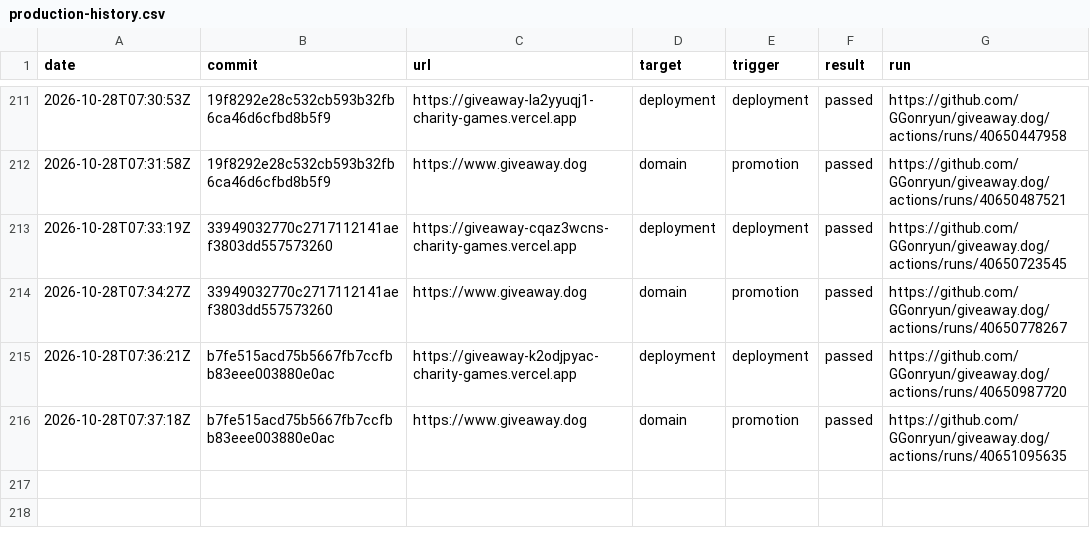
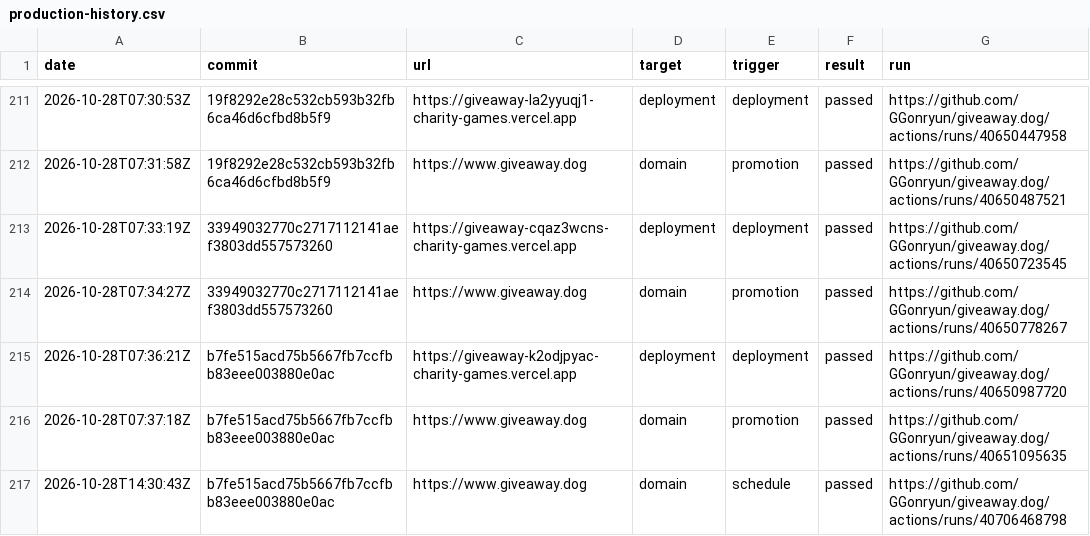
Before and after one commit to GGonryun/giveaway.dog, a CSV file: production-history.csv, drawn as a sheet; only a part is shown, gaps mark what is left out; the diff names each change by its address in the sheet, - before the commit and + after, or states it on an @@ line.

```diff
--- a/production-history.csv
+++ b/production-history.csv
+row 217: 2026-10-28T14:30:43Z | b7fe515acd75b5667fb7ccfbb83eee003880e0ac | https://www.giveaway.dog | domain | schedule | passed | https://github.com/GGonryun/giveaway.dog/actions/runs/40706468798
```
